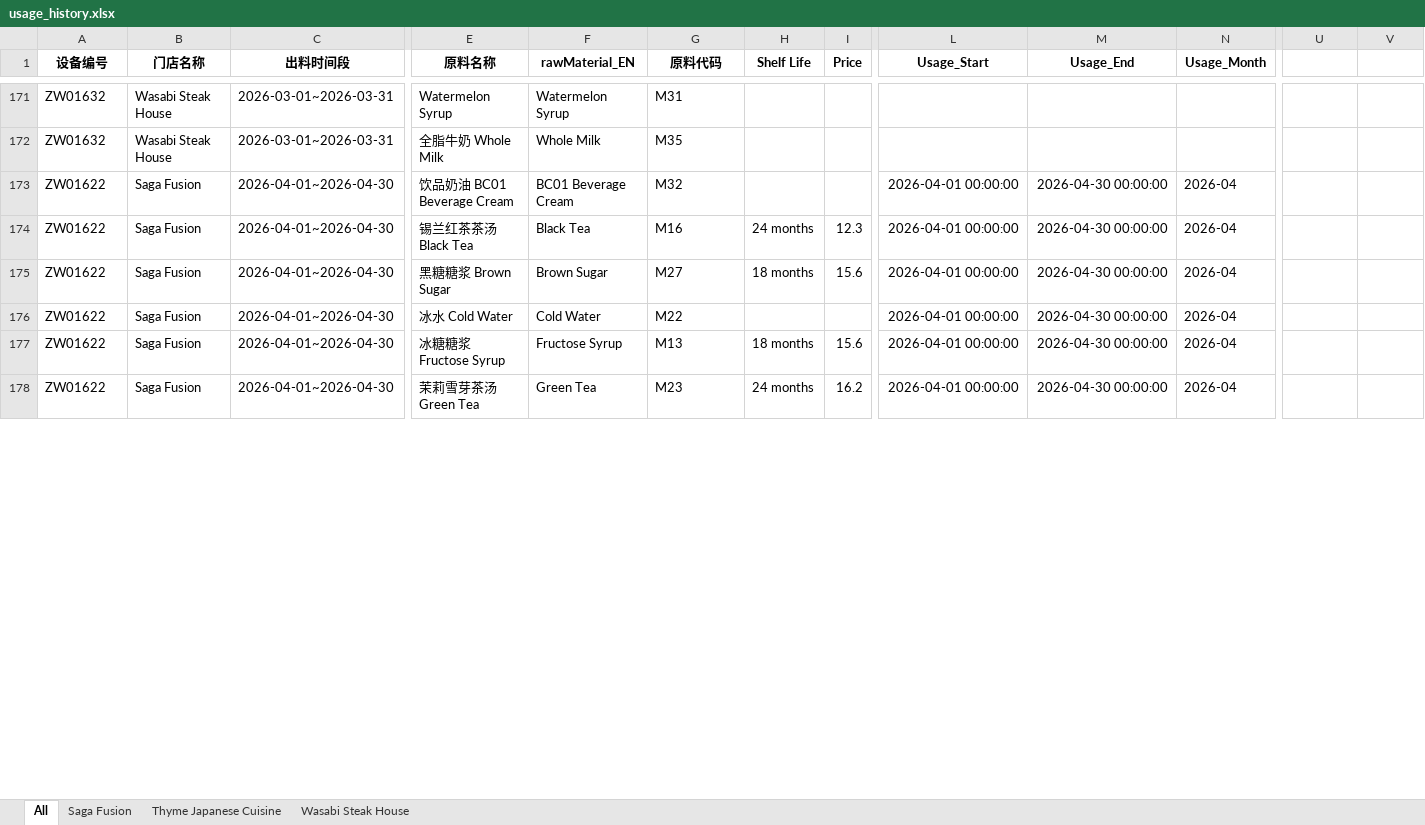
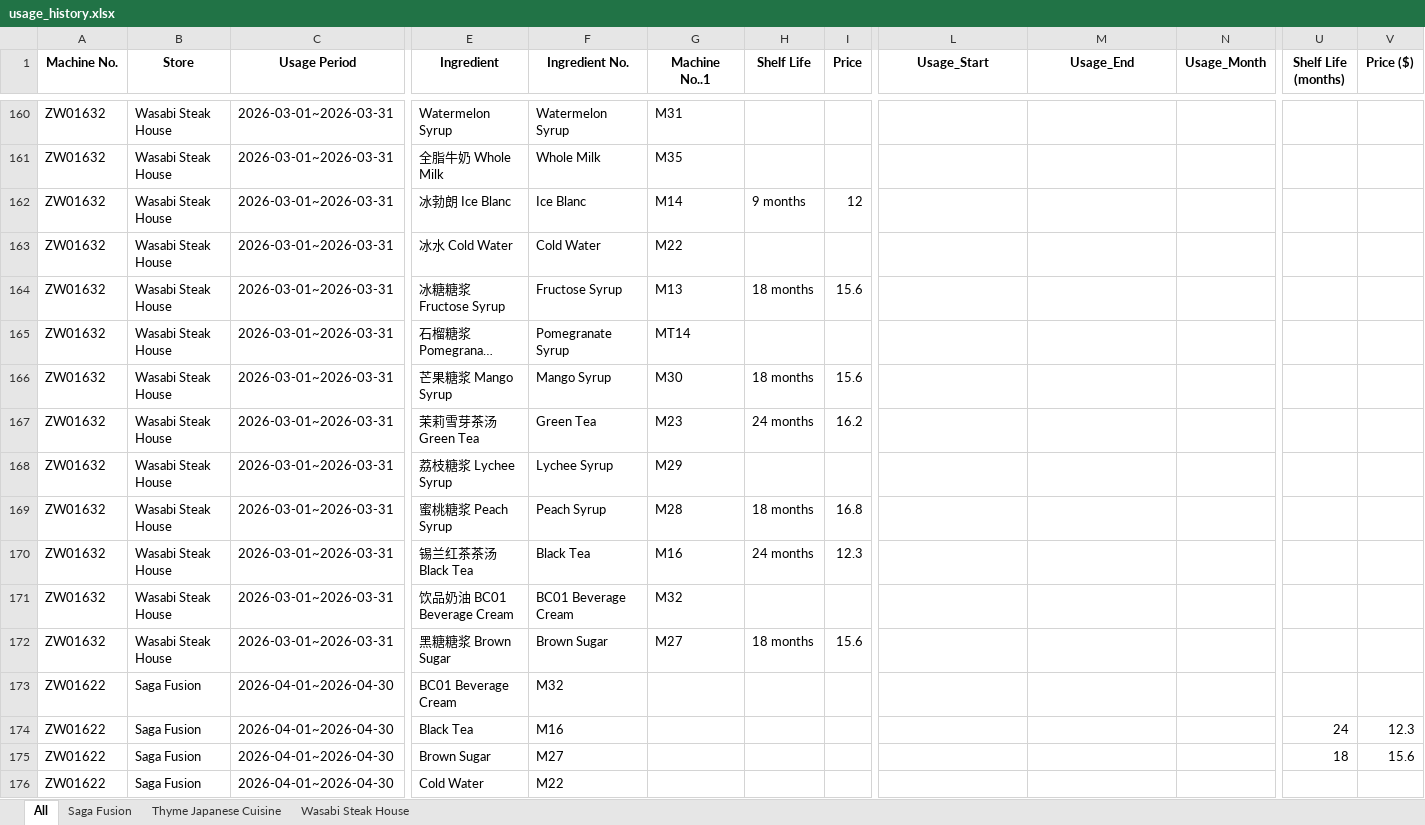
Before and after one commit to Ethanlin26716/boba_tea_SO-PO_generation_page, an Excel workbook: history_data/usage_history.xlsx, sheet All, drawn as a sheet; only a part is shown, gaps mark what is left out; the shorter side is filled out with more unchanged rows; long unchanged cells end in …; values as stored, in another font and other column widths than the file's, no borders; rows hold the shown columns only; the diff covers the shown part only; the diff names each change by its address in the sheet, - before the commit and + after, or states it on an @@ line.

```diff
--- a/history_data/usage_history.xlsx (sheet All)
+++ b/history_data/usage_history.xlsx (sheet All)
-A1: 设备编号
+A1: Machine No.
-B1: 门店名称
+B1: Store
-C1: 出料时间段
+C1: Usage Period
-E1: 原料名称
+E1: Ingredient
-F1: rawMaterial_EN
+F1: Ingredient No.
-G1: 原料代码
+G1: Machine No..1
-U1: (empty)
+U1: Shelf Life (months)
-V1: (empty)
+V1: Price ($)
@@ row 160 moved to row 162: ZW01632 @@
@@ row 157 moved to row 163: ZW01632 @@
@@ row 158 moved to row 164: ZW01632 @@
@@ row 166 moved to row 165: ZW01632 @@
@@ row 162 moved to row 166: ZW01632 @@
@@ row 159 moved to row 167: ZW01632 @@
@@ row 161 moved to row 168: ZW01632 @@
@@ row 165 moved to row 169: ZW01632 @@
@@ row 155 moved to row 170: ZW01632 @@
@@ row 154 moved to row 171: ZW01632 @@
@@ row 156 moved to row 172: ZW01632 @@
-E173 (Ingredient): 饮品奶油 BC01 Beverage Cream
+E173 (Ingredient): BC01 Beverage Cream
-F173 (Ingredient No.): BC01 Beverage Cream
+F173 (Ingredient No.): M32
-G173 (Machine No..1): M32
+G173 (Machine No..1): (empty)
-L173:L175 (Usage_Start): 2026-04-01 00:00:00
+L173:L175 (Usage_Start): (empty)
-M173:M175 (Usage_End): 2026-04-30 00:00:00
+M173:M175 (Usage_End): (empty)
-N173:N175 (Usage_Month): 2026-04
+N173:N175 (Usage_Month): (empty)
-E174 (Ingredient): 锡兰红茶茶汤 Black Tea
+E174 (Ingredient): Black Tea
-F174 (Ingredient No.): Black Tea
+F174 (Ingredient No.): M16
-G174 (Machine No..1): M16
+G174 (Machine No..1): (empty)
-H174 (Shelf Life): 24 months
+H174 (Shelf Life): (empty)
-I174 (Price): 12.3
+I174 (Price): (empty)
-U174 (Shelf Life (months)): (empty)
+U174 (Shelf Life (months)): 24
-V174 (Price ($)): (empty)
+V174 (Price ($)): 12.3
-E175 (Ingredient): 黑糖糖浆 Brown Sugar
+E175 (Ingredient): Brown Sugar
-F175 (Ingredient No.): Brown Sugar
+F175 (Ingredient No.): M27
-G175 (Machine No..1): M27
+G175 (Machine No..1): (empty)
-H175 (Shelf Life): 18 months
+H175 (Shelf Life): (empty)
-I175 (Price): 15.6
+I175 (Price): (empty)
-U175 (Shelf Life (months)): (empty)
+U175 (Shelf Life (months)): 18
-V175 (Price ($)): (empty)
+V175 (Price ($)): 15.6
+row 176: ZW01622 | Saga Fusion | 2026-04-01~2026-04-30 | Cold Water | M22
```
Also changed, not shown: 50 added rows, 12 removed rows, 168 moved rows and 97 edited cells elsewhere in this sheet, sheet Thyme Japanese Cuisine, sheet Wasabi Steak House, sheet Saga Fusion, history_data/catalog_master.xlsx, history_data/inventory_history.xlsx, 16 other files.
